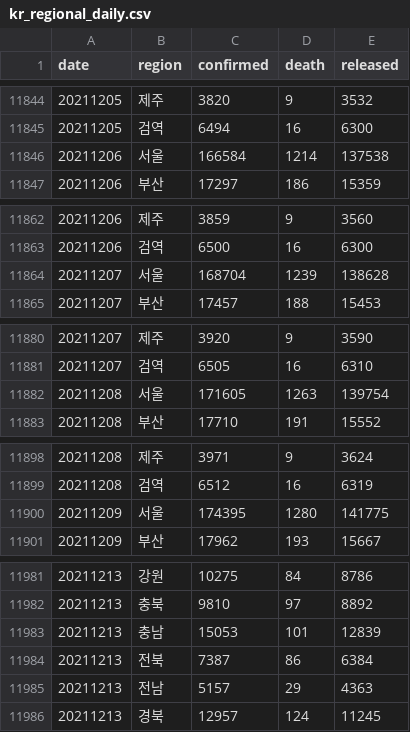
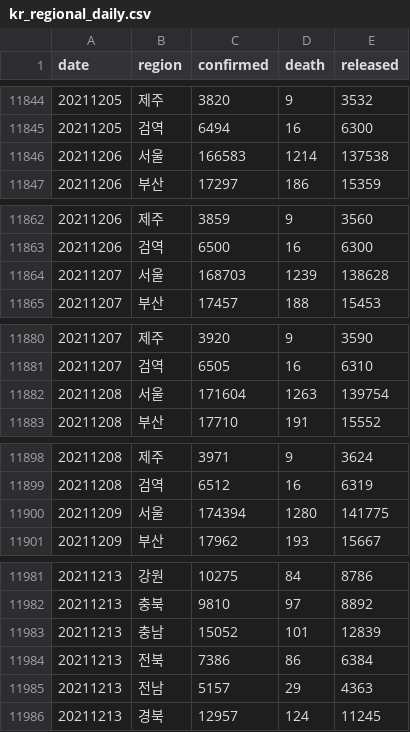
Before and after one commit to jooeungen/coronaboard_kr, a CSV file: kr_regional_daily.csv, drawn as a sheet; only a part is shown, gaps mark what is left out; the diff covers the shown part only.

```diff
--- a/kr_regional_daily.csv
+++ b/kr_regional_daily.csv
@@ -11845,3 +11845,3 @@ date,region,confirmed,death,released
 20211205,검역,6494,16,6300
-20211206,서울,166584,1214,137538
+20211206,서울,166583,1214,137538
 20211206,부산,17297,186,15359
@@ -11863,3 +11863,3 @@ date,region,confirmed,death,released
 20211206,검역,6500,16,6300
-20211207,서울,168704,1239,138628
+20211207,서울,168703,1239,138628
 20211207,부산,17457,188,15453
@@ -11881,3 +11881,3 @@ date,region,confirmed,death,released
 20211207,검역,6505,16,6310
-20211208,서울,171605,1263,139754
+20211208,서울,171604,1263,139754
 20211208,부산,17710,191,15552
@@ -11899,3 +11899,3 @@ date,region,confirmed,death,released
 20211208,검역,6512,16,6319
-20211209,서울,174395,1280,141775
+20211209,서울,174394,1280,141775
 20211209,부산,17962,193,15667
@@ -11982,4 +11982,4 @@ date,region,confirmed,death,released
 20211213,충북,9810,97,8892
-20211213,충남,15053,101,12839
-20211213,전북,7387,86,6384
+20211213,충남,15052,101,12839
+20211213,전북,7386,86,6384
 20211213,전남,5157,29,4363
```
Also changed, not shown: 18 added rows and 8 edited cells elsewhere in this file, kr_daily.csv.
